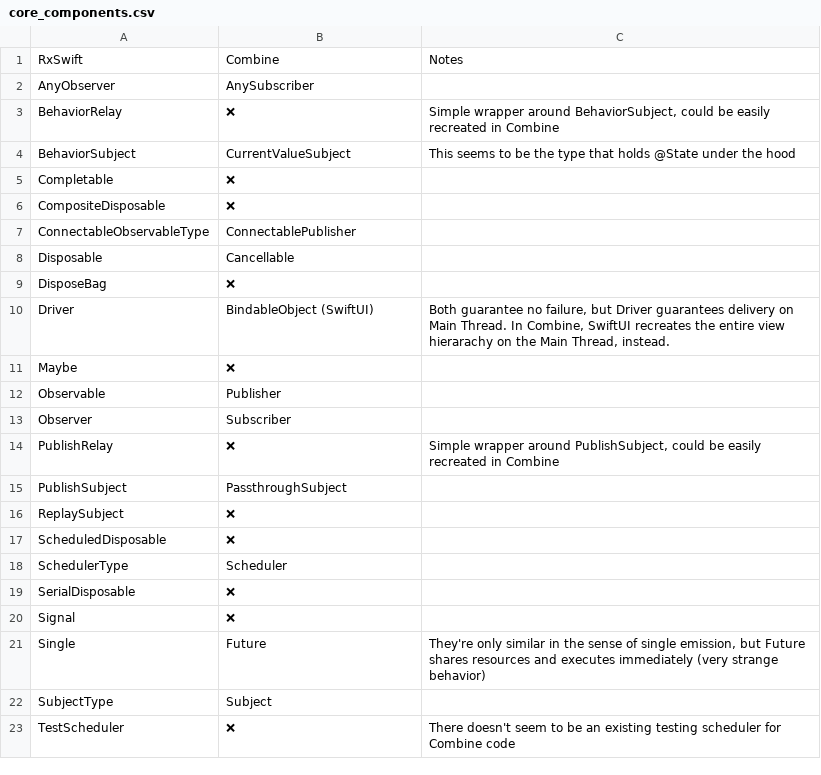
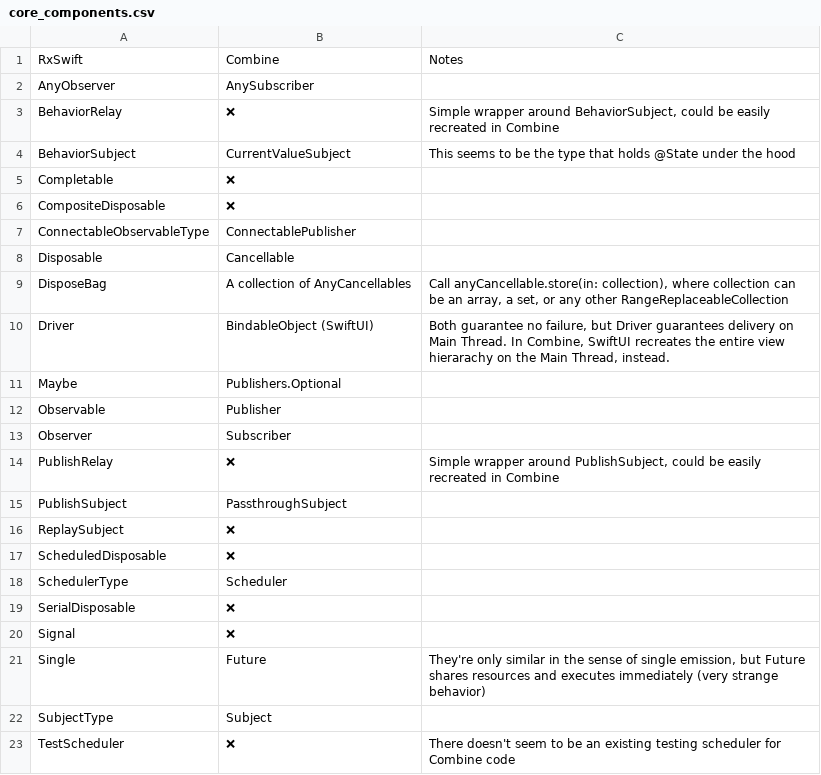
Before and after one commit to CombineCommunity/rxswift-to-combine-cheatsheet, a CSV file: Data/core_components.csv, drawn as a sheet.

```diff
--- a/Data/core_components.csv
+++ b/Data/core_components.csv
@@ -8,5 +8,5 @@ ConnectableObservableType,ConnectablePublisher,
 Disposable,Cancellable,
-DisposeBag,❌,
+DisposeBag,A collection of AnyCancellables,"Call anyCancellable.store(in: collection), where collection can be an array, a set, or any other RangeReplaceableCollection"
 Driver,BindableObject (SwiftUI),"Both guarantee no failure, but Driver guarantees delivery on Main Thread. In Combine, SwiftUI recreates the entire view hierarachy on the Main Thread, instead."
-Maybe,❌,
+Maybe,Publishers.Optional,
 Observable,Publisher,
```
Also changed, not shown: Data/operators.csv, 3 other files.
